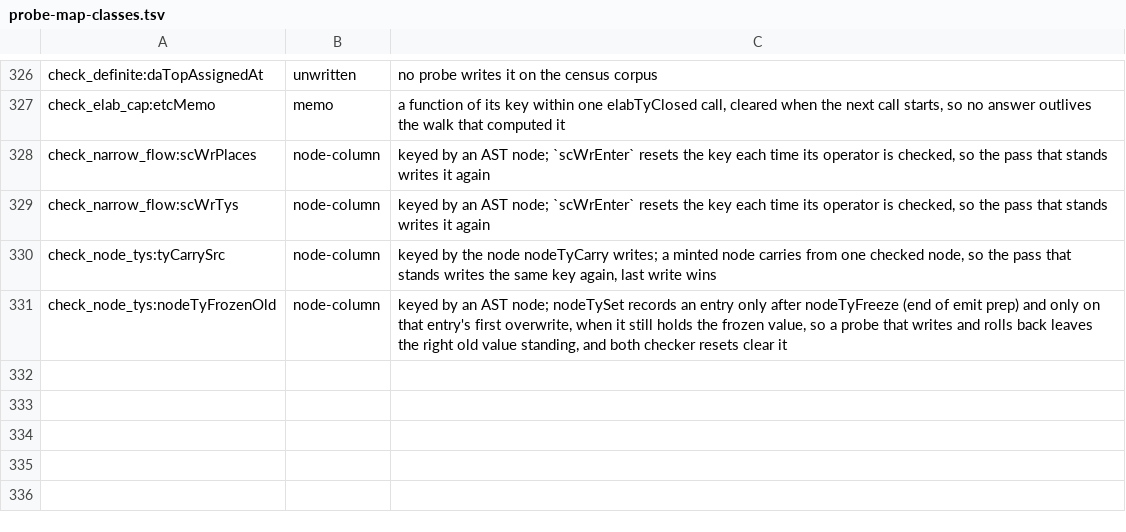
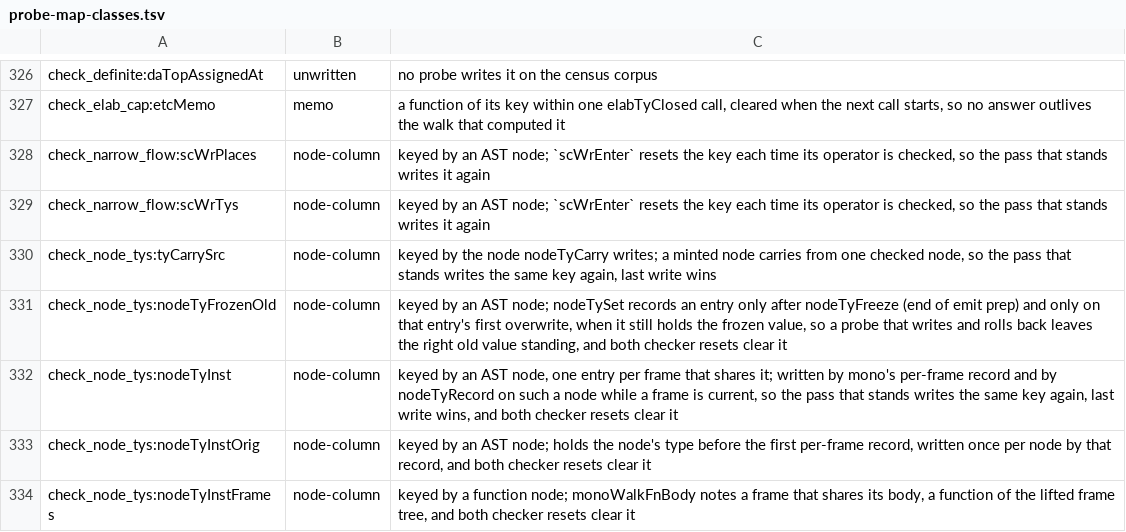
Before and after one commit to voces/vl, a TSV file: scripts/probe-map-classes.tsv, drawn as a sheet; only a part is shown, gaps mark what is left out; the diff names each change by its address in the sheet, - before the commit and + after, or states it on an @@ line.

```diff
--- a/scripts/probe-map-classes.tsv
+++ b/scripts/probe-map-classes.tsv
+row 332: check_node_tys:nodeTyInst | node-column | keyed by an AST node, one entry per frame that shares it; written by mono's per-frame record and by nodeTyRecord on such a node while a frame is current, so the pass that stands writes the same key again, last write wins, and both checker resets clear it
+row 333: check_node_tys:nodeTyInstOrig | node-column | keyed by an AST node; holds the node's type before the first per-frame record, written once per node by that record, and both checker resets clear it
+row 334: check_node_tys:nodeTyInstFrames | node-column | keyed by a function node; monoWalkFnBody notes a frame that shares its body, a function of the lifted frame tree, and both checker resets clear it
```
Also changed, not shown: 5 other files.
